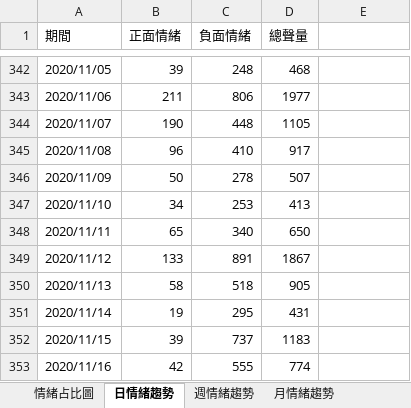
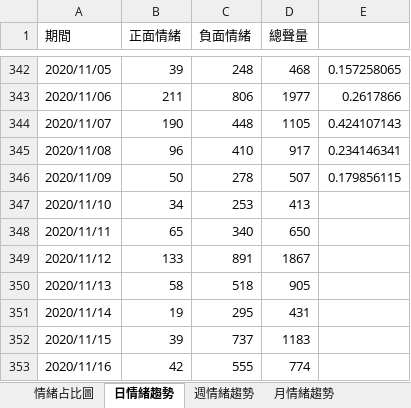
Before and after one commit to BOBO-LU/IM_final_project, an Excel workbook: bobo/yt_/放火_單主題_情緒_20191201_20201231.xlsx, sheet 日情緒趨勢, drawn as a sheet; only a part is shown, gaps mark what is left out; values as stored, in another font and other column widths than the file's, no borders; the diff covers the shown part only; the diff names each change by its address in the sheet, - before the commit and + after, or states it on an @@ line.

```diff
--- a/bobo/yt_/放火_單主題_情緒_20191201_20201231.xlsx (sheet 日情緒趨勢)
+++ b/bobo/yt_/放火_單主題_情緒_20191201_20201231.xlsx (sheet 日情緒趨勢)
-E342: (empty)
+E342: 0.157258065
-E343: (empty)
+E343: 0.2617866
-E344: (empty)
+E344: 0.424107143
-E345: (empty)
+E345: 0.234146341
-E346: (empty)
+E346: 0.179856115
```
Also changed, not shown: 27 edited cells elsewhere in this sheet, 28 other files.
